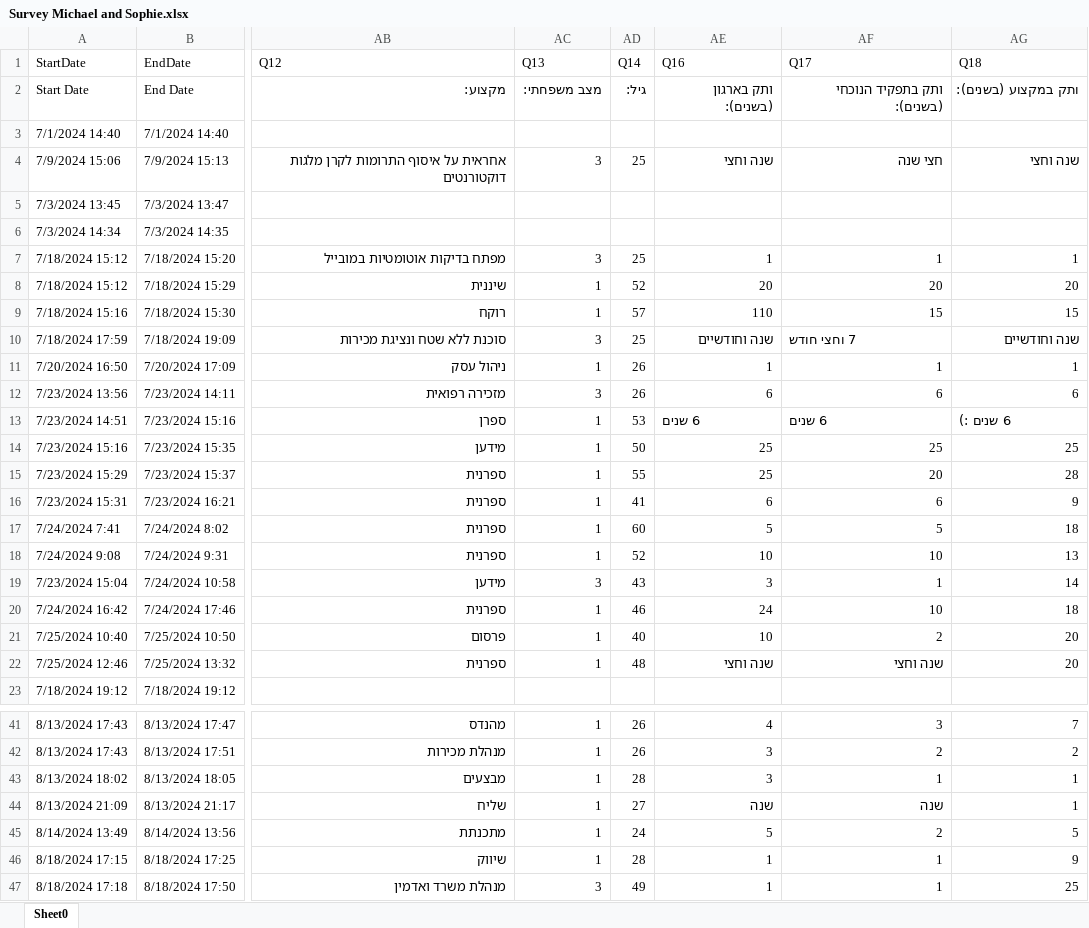
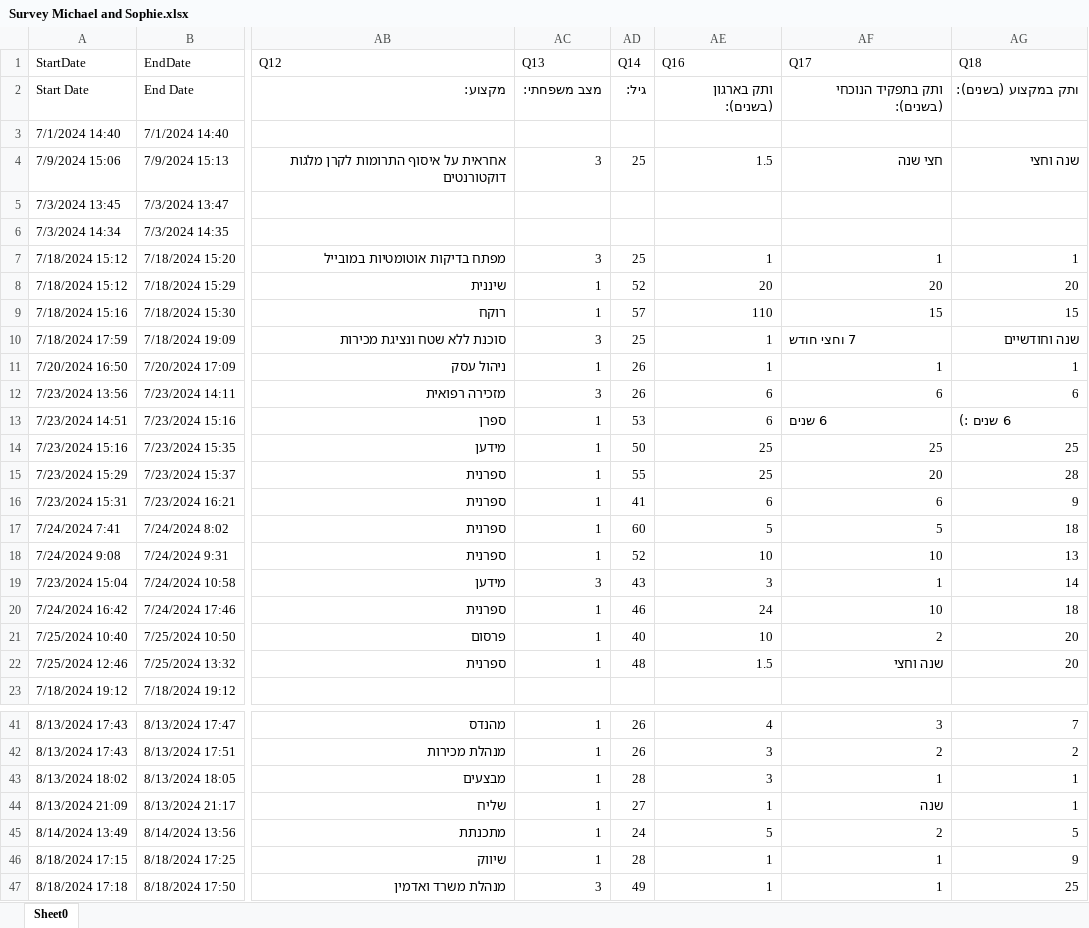
Before and after one commit to SophieMargolis/Statistical_Analysis, an Excel workbook: Survey Michael and Sophie.xlsx, sheet Sheet0, drawn as a sheet; only a part is shown, gaps mark what is left out; values as stored, in another font and other column widths than the file's, no cell formats; charts and pictures not drawn; the diff names each change by its address in the sheet, - before the commit and + after, or states it on an @@ line.

Commit message:
Add files via upload

```diff
--- a/Survey Michael and Sophie.xlsx (sheet Sheet0)
+++ b/Survey Michael and Sophie.xlsx (sheet Sheet0)
-AE4 (Q16): שנה וחצי
+AE4 (Q16): 1.5
-AE10 (Q16): שנה וחודשיים
+AE10 (Q16): 1
-AE13 (Q16): 6 שנים
+AE13 (Q16): 6
-AE22 (Q16): שנה וחצי
+AE22 (Q16): 1.5
-AE44 (Q16): שנה
+AE44 (Q16): 1
```
Also changed, not shown: cell formats, charts or pictures.
